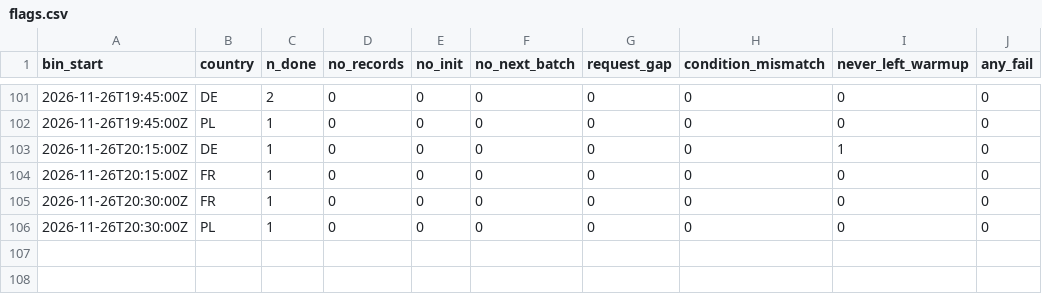
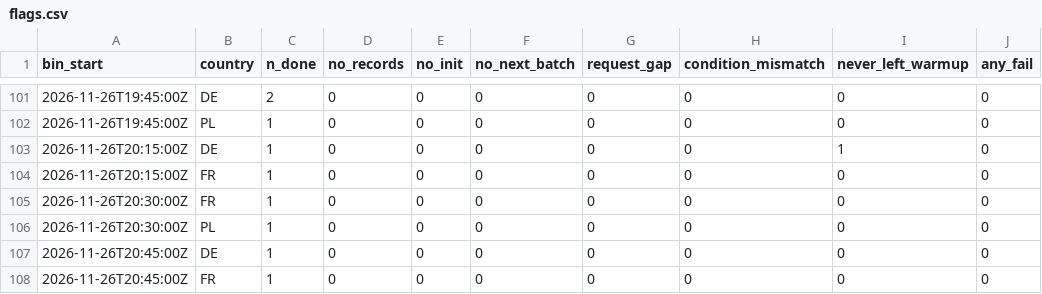
Before and after one commit to btrantruong/preferfeed-status, a CSV file: data/flags.csv, drawn as a sheet; only a part is shown, gaps mark what is left out.

```diff
--- a/data/flags.csv
+++ b/data/flags.csv
@@ -106 +106,3 @@ bin_start,country,n_done,no_records,no_init,no_next_batch,request_gap,condition_
 2026-11-26T20:30:00Z,PL,1,0,0,0,0,0,0,0
+2026-11-26T20:45:00Z,DE,1,0,0,0,0,0,0,0
+2026-11-26T20:45:00Z,FR,1,0,0,0,0,0,0,0
```
Also changed, not shown: data/algo_calls.csv, data/attempts_hist.csv, 12 other files.
